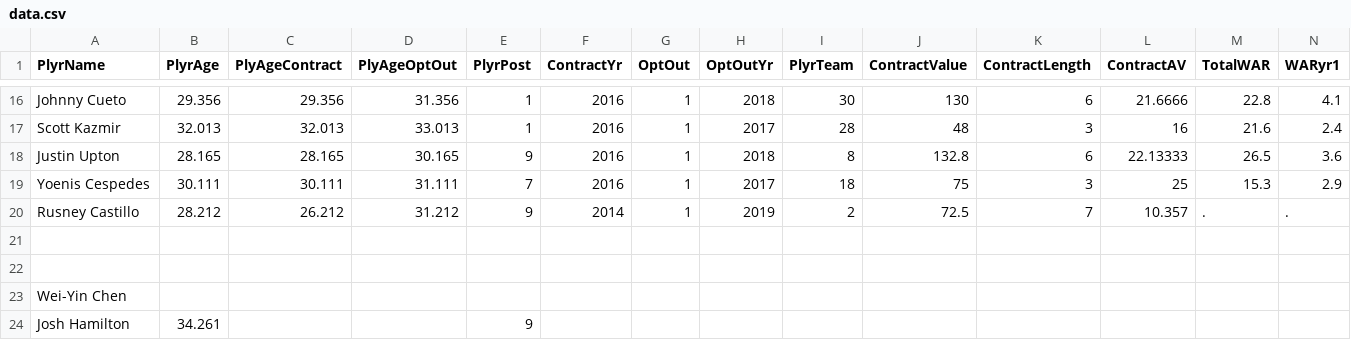
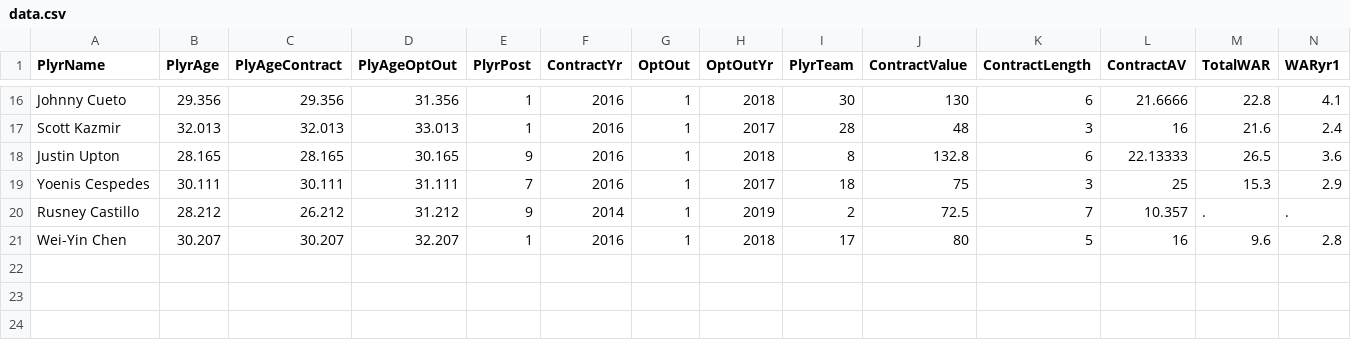
Before and after one commit to DavidsRiver/4A3-Research, a CSV file: data.csv, drawn as a sheet; only a part is shown, gaps mark what is left out; removed rows and columns are numbered as before the commit, all else as after; rows hold the shown columns only; the diff names each change by its address in the sheet, - before the commit and + after, or states it on an @@ line.

Commit message:
Update data.csv

```diff
--- a/data.csv
+++ b/data.csv
-row 21: (empty)
+row 21: Wei-Yin Chen | 30.207 | 30.207 | 32.207 | 1 | 2016 | 1 | 2018 | 17 | 80 | 5 | 16 | 9.6 | 2.8
-row 22: (empty)
-row 23: Wei-Yin Chen
-row 24: Josh Hamilton | 34.261 |  |  | 9
```
